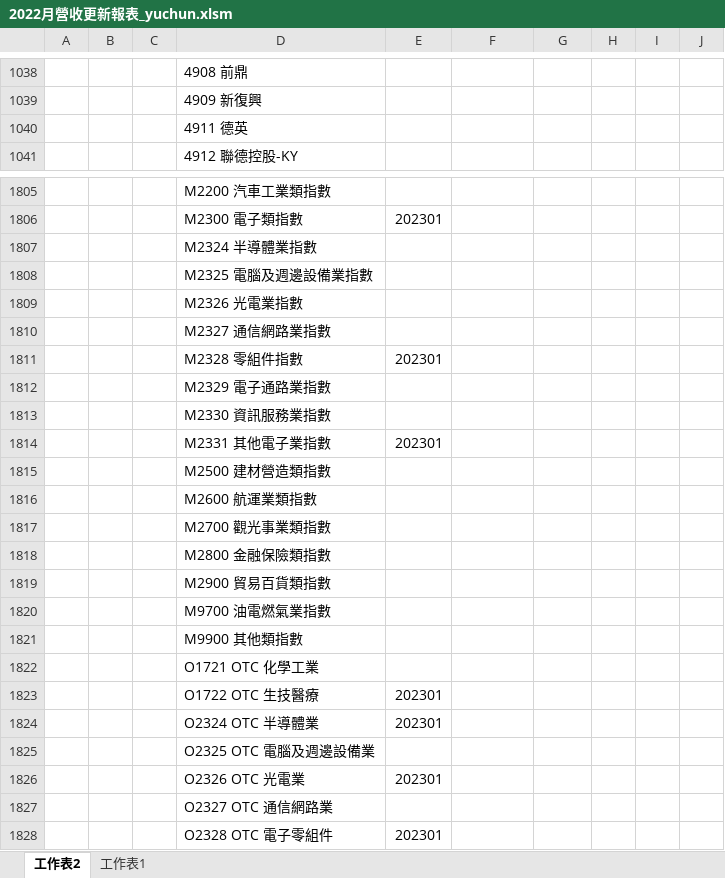
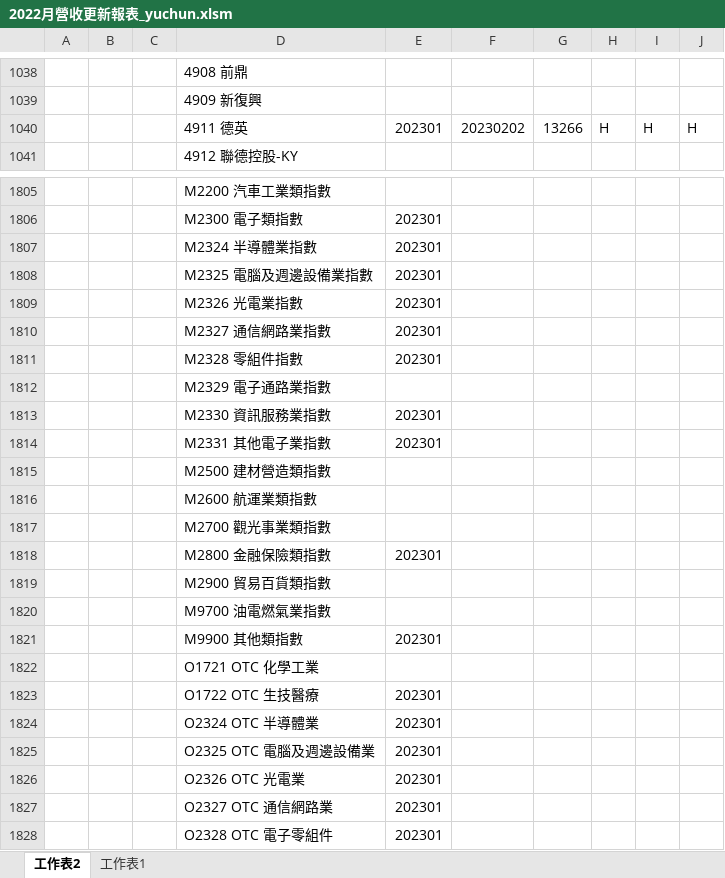
Before and after one commit to Cyu41/Revenue, an Excel workbook: 2022月營收更新報表_yuchun.xlsm, sheet 工作表2, drawn as a sheet; only a part is shown, gaps mark what is left out; values as stored, in another font and other column widths than the file's, no borders; removed rows and columns are numbered as before the commit, all else as after; the diff covers the shown part only; the diff names each change by its address in the sheet, - before the commit and + after, or states it on an @@ line.

```diff
--- a/2022月營收更新報表_yuchun.xlsm (sheet 工作表2)
+++ b/2022月營收更新報表_yuchun.xlsm (sheet 工作表2)
-row 1040:  |  |  | 4911 德英
+row 1040:  |  |  | 4911 德英 | 202301 | 20230202 | 13266 | H | H | H
-E1807:E1810: (empty)
+E1807:E1810: 202301
-E1813: (empty)
+E1813: 202301
-E1818: (empty)
+E1818: 202301
-E1821: (empty)
+E1821: 202301
-E1825: (empty)
+E1825: 202301
-E1827: (empty)
+E1827: 202301
```
Also changed, not shown: 40 added rows, 40 removed rows and 5 edited cells elsewhere in this sheet.
